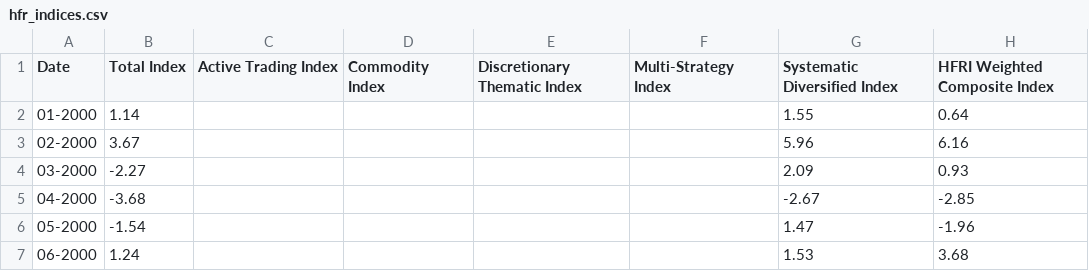
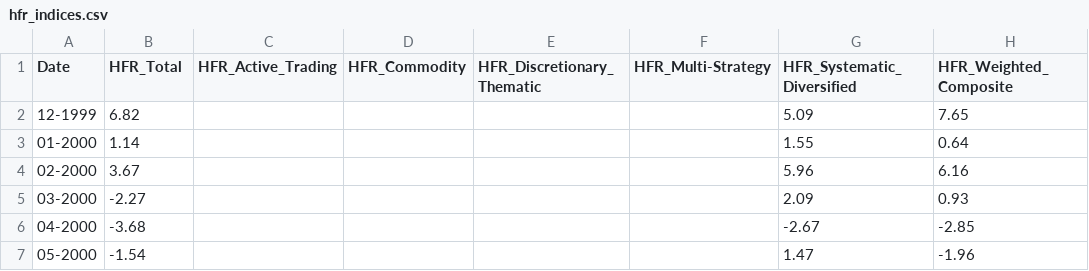
Before and after one commit to bfaviero/109proj, a CSV file: data/metrics/hfr_indices.csv, drawn as a sheet; only a part is shown; the shorter side is filled out with more unchanged rows.

Commit message:
Added analysis of all the indices

```diff
--- a/data/metrics/hfr_indices.csv
+++ b/data/metrics/hfr_indices.csv
@@ -1,2 +1,3 @@
-Date,Total Index,Active Trading Index,Commodity Index,Discretionary Thematic Index,Multi-Strategy Index,Systematic Diversified Index,HFRI Weighted Composite Index
+Date,HFR_Total,HFR_Active_Trading,HFR_Commodity,HFR_Discretionary_Thematic,HFR_Multi-Strategy,HFR_Systematic_Diversified,HFR_Weighted_Composite
+12-1999,6.82,,,,,5.09,7.65
 01-2000,1.14,,,,,1.55,0.64
```
Also changed, not shown: 2 other files.
